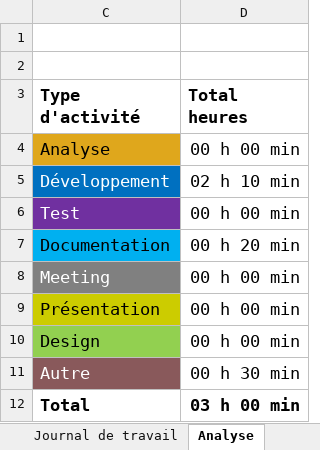
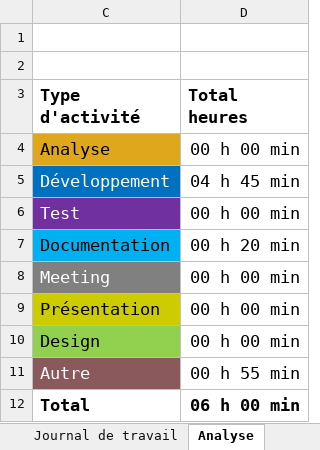
Before and after one commit to cyrilnapo/P_App-183, an Excel workbook: doc/Journal-de-Travail_NapoleoneCyril.xlsx, sheet Analyse, drawn as a sheet; values as stored, in another font and other column widths than the file's, no borders; charts and pictures not drawn; the diff names each change by its address in the sheet, - before the commit and + after, or states it on an @@ line.

```diff
--- a/doc/Journal-de-Travail_NapoleoneCyril.xlsx (sheet Analyse)
+++ b/doc/Journal-de-Travail_NapoleoneCyril.xlsx (sheet Analyse)
-D5 (Total heures): 02 h 10 min
+D5 (Total heures): 04 h 45 min
-D11 (Total heures): 00 h 30 min
+D11 (Total heures): 00 h 55 min
-D12 (Total heures): 03 h 00 min
+D12 (Total heures): 06 h 00 min
```
Also changed, not shown: sheet Journal de travail, hidden cells, charts or pictures, 6 other files.
